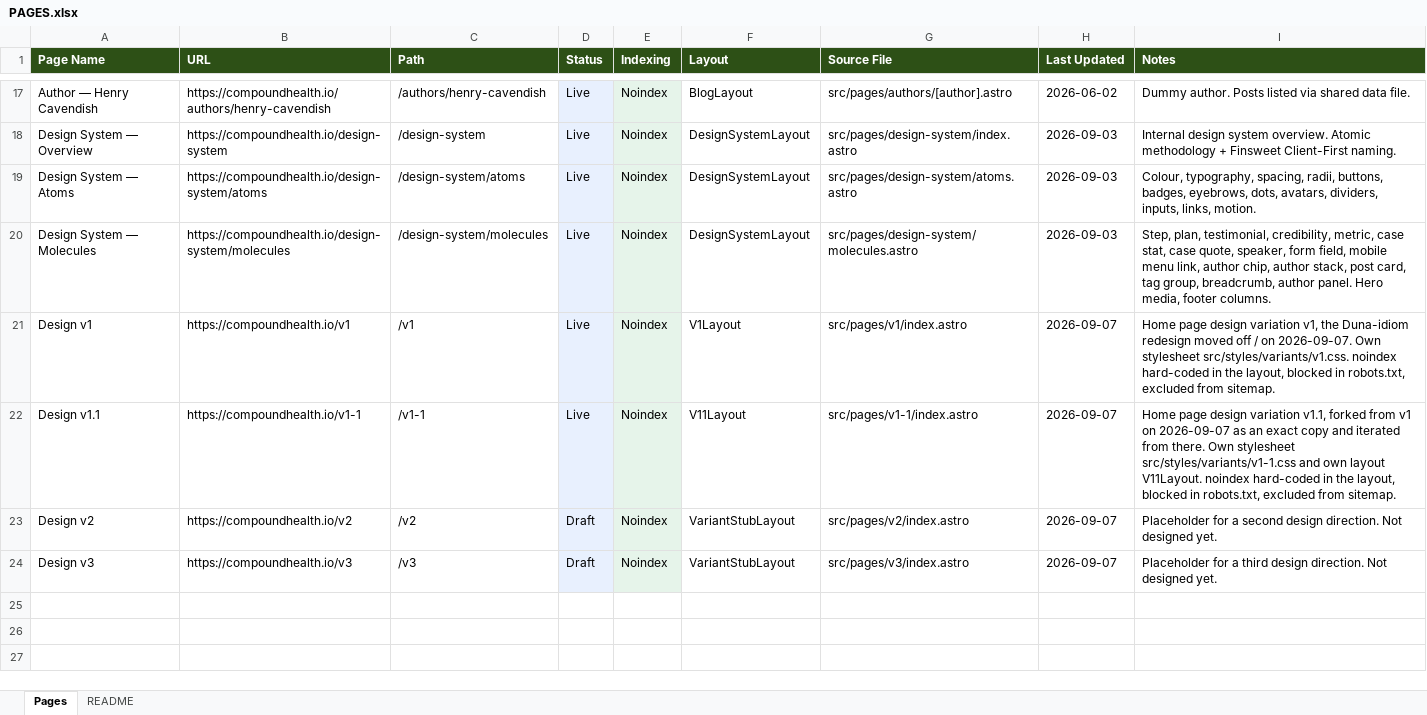
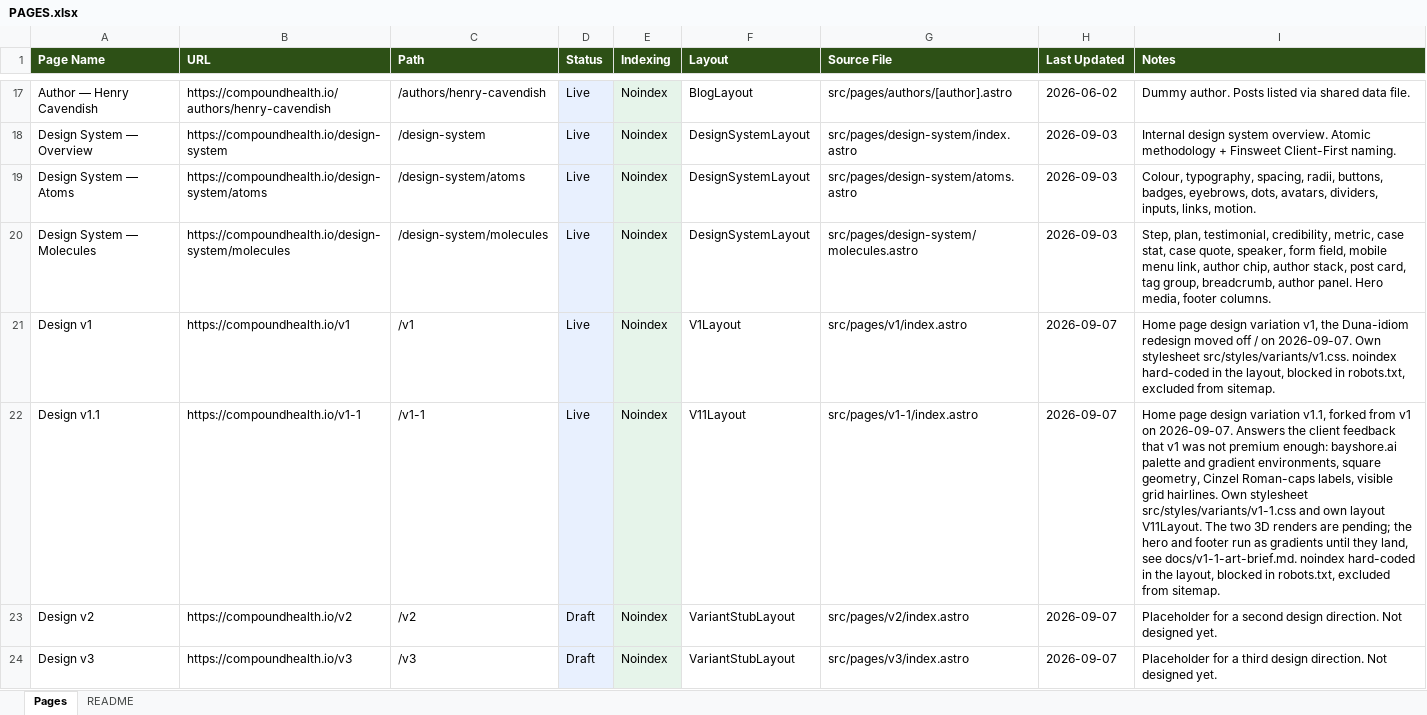
Before and after one commit to blottmarketing/compound-health, an Excel workbook: PAGES.xlsx, sheet Pages, drawn as a sheet; only a part is shown, gaps mark what is left out; values as stored, in another font and other column widths than the file's, no borders; the diff names each change by its address in the sheet, - before the commit and + after, or states it on an @@ line.

```diff
--- a/PAGES.xlsx (sheet Pages)
+++ b/PAGES.xlsx (sheet Pages)
-I22 (Notes): …v1 on 2026-09-07 as an exact copy and iterated from there. Own stylesheet src/styles/variants/v1-1.css and own layout V11Layout. noindex hard-coded…
+I22 (Notes): …v1 on 2026-09-07. Answers the client feedback that v1 was not premium enough: bayshore.ai palette and gradient environments, square geometry, Cinzel Roman-caps labels, visible grid hairlines. Own stylesheet src/styles/variants/v1-1.css and own layout V11Layout. The two 3D renders are pending; the hero and footer run as gradients until they land, see docs/v1-1-art-brief.md. noindex hard-coded…
```
Also changed, not shown: 6 other files.
